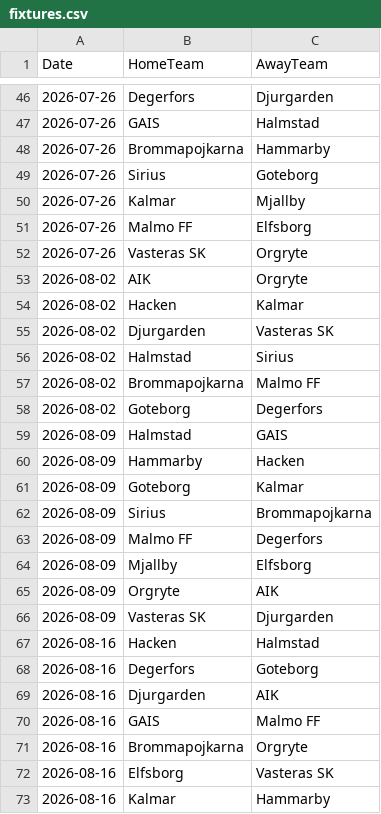
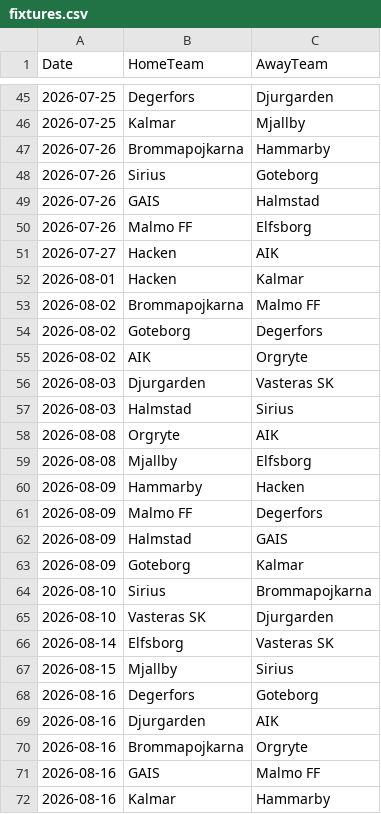
Before and after one commit to JCA374/allsvenskan-v2, a CSV file: data/clean/fixtures.csv, drawn as a sheet; only a part is shown, gaps mark what is left out; the diff covers the shown part only.

```diff
--- a/data/clean/fixtures.csv
+++ b/data/clean/fixtures.csv
@@ -46,28 +45,28 @@ Date,HomeTeam,AwayTeam
-2026-07-26,Degerfors,Djurgarden
-2026-07-26,GAIS,Halmstad
+2026-07-25,Degerfors,Djurgarden
+2026-07-25,Kalmar,Mjallby
 2026-07-26,Brommapojkarna,Hammarby
 2026-07-26,Sirius,Goteborg
-2026-07-26,Kalmar,Mjallby
+2026-07-26,GAIS,Halmstad
 2026-07-26,Malmo FF,Elfsborg
-2026-07-26,Vasteras SK,Orgryte
-2026-08-02,AIK,Orgryte
-2026-08-02,Hacken,Kalmar
-2026-08-02,Djurgarden,Vasteras SK
-2026-08-02,Halmstad,Sirius
+2026-07-27,Hacken,AIK
+2026-08-01,Hacken,Kalmar
 2026-08-02,Brommapojkarna,Malmo FF
 2026-08-02,Goteborg,Degerfors
+2026-08-02,AIK,Orgryte
+2026-08-03,Djurgarden,Vasteras SK
+2026-08-03,Halmstad,Sirius
+2026-08-08,Orgryte,AIK
+2026-08-08,Mjallby,Elfsborg
+2026-08-09,Hammarby,Hacken
+2026-08-09,Malmo FF,Degerfors
 2026-08-09,Halmstad,GAIS
-2026-08-09,Hammarby,Hacken
 2026-08-09,Goteborg,Kalmar
-2026-08-09,Sirius,Brommapojkarna
-2026-08-09,Malmo FF,Degerfors
-2026-08-09,Mjallby,Elfsborg
-2026-08-09,Orgryte,AIK
-2026-08-09,Vasteras SK,Djurgarden
-2026-08-16,Hacken,Halmstad
+2026-08-10,Sirius,Brommapojkarna
+2026-08-10,Vasteras SK,Djurgarden
+2026-08-14,Elfsborg,Vasteras SK
+2026-08-15,Mjallby,Sirius
 2026-08-16,Degerfors,Goteborg
 2026-08-16,Djurgarden,AIK
+2026-08-16,Brommapojkarna,Orgryte
 2026-08-16,GAIS,Malmo FF
-2026-08-16,Brommapojkarna,Orgryte
-2026-08-16,Elfsborg,Vasteras SK
 2026-08-16,Kalmar,Hammarby
```
Also changed, not shown: 8 added rows, 9 removed rows, 4 moved rows and 11 edited cells elsewhere in this file, data/clean/results.csv, data/clean/upcoming_fixtures.csv, 3 other files.
